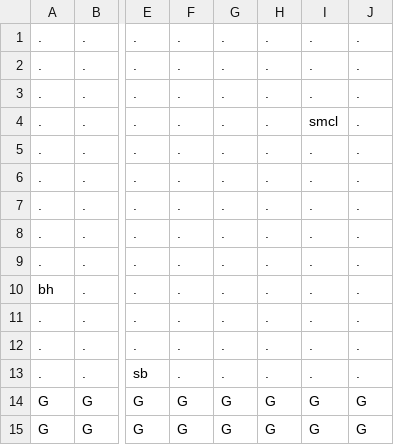
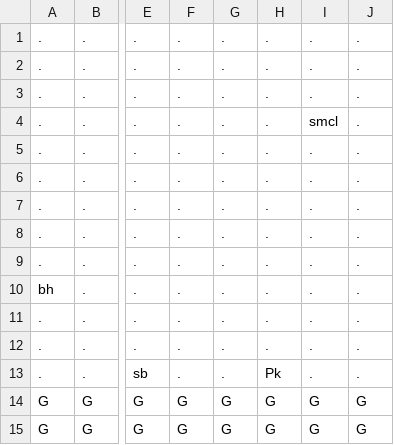
Before and after one commit to AV851274/3902-mario-project, a CSV file: Content/levels/1-1.csv, drawn as a sheet; only a part is shown, gaps mark what is left out; the diff names each change by its address in the sheet, - before the commit and + after, or states it on an @@ line.

```diff
--- a/Content/levels/1-1.csv
+++ b/Content/levels/1-1.csv
-H13: .
+H13: Pk
```
Also changed, not shown: 11 other files.
